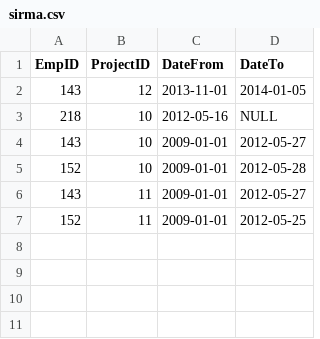
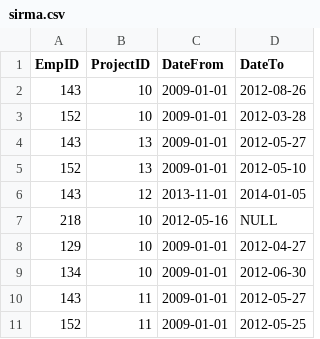
Before and after one commit to ilkoTheTiger/Ilia-Dimchev-employees, a CSV file: client/src/sirma.csv, drawn as a sheet.

```diff
--- a/client/src/sirma.csv
+++ b/client/src/sirma.csv
@@ -1,6 +1,10 @@
 EmpID, ProjectID, DateFrom, DateTo
+143, 10, 2009-01-01, 2012-08-26
+152, 10, 2009-01-01, 2012-03-28
+143, 13, 2009-01-01, 2012-05-27
+152, 13, 2009-01-01, 2012-05-10
 143, 12, 2013-11-01, 2014-01-05
 218, 10, 2012-05-16, NULL
-143, 10, 2009-01-01, 2012-05-27
-152, 10, 2009-01-01, 2012-05-28
+129, 10, 2009-01-01, 2012-04-27
+134, 10, 2009-01-01, 2012-06-30
 143, 11, 2009-01-01, 2012-05-27
```
Also changed, not shown: 2 other files.
